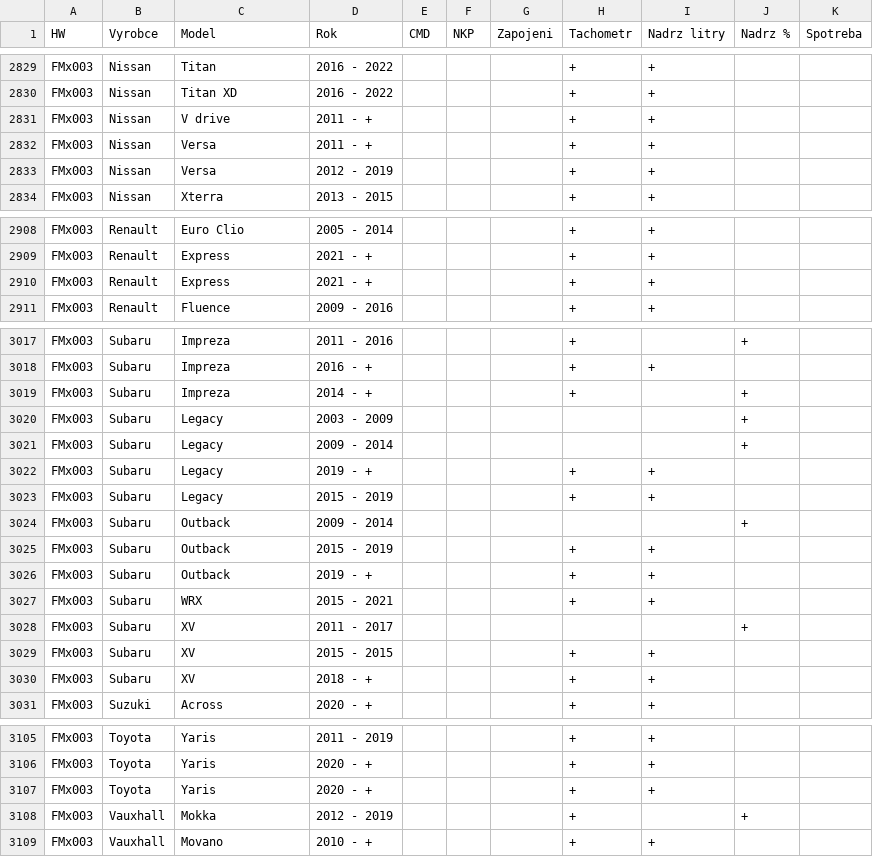
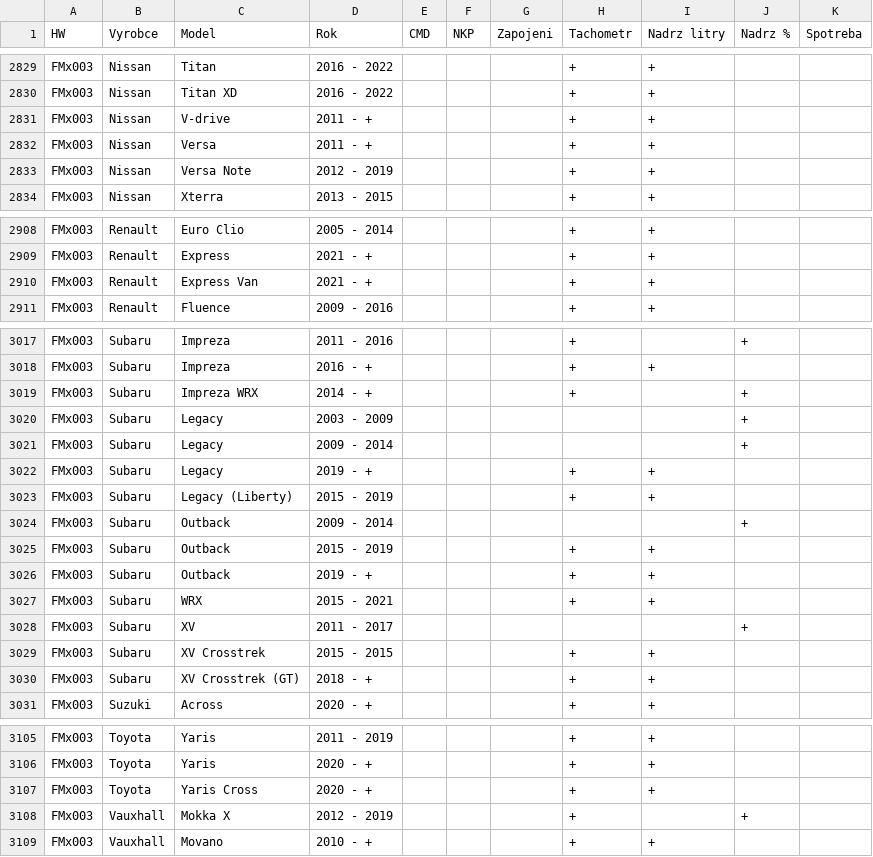
Before and after one commit to leKurtz/podporovana_vozidla, a CSV file: podporovana_vozidla.csv, drawn as a sheet; only a part is shown, gaps mark what is left out; the diff covers the shown part only.

```diff
--- a/podporovana_vozidla.csv
+++ b/podporovana_vozidla.csv
@@ -2831,5 +2831,5 @@ FMx003;Nissan;Titan;2016 - 2022;;;;+;+;;
 FMx003;Nissan;Titan XD;2016 - 2022;;;;+;+;;
-FMx003;Nissan;V drive;2011 -  + ;;;;+;+;;
+FMx003;Nissan;V-drive;2011 -  + ;;;;+;+;;
 FMx003;Nissan;Versa;2011 -  + ;;;;+;+;;
-FMx003;Nissan;Versa;2012 - 2019;;;;+;+;;
+FMx003;Nissan;Versa Note;2012 - 2019;;;;+;+;;
 FMx003;Nissan;Xterra;2013 - 2015;;;;+;+;;
@@ -2910,3 +2910,3 @@ FMx003;Renault;Euro Clio;2005 - 2014;;;;+;+;;
 FMx003;Renault;Express;2021 -  + ;;;;+;+;;
-FMx003;Renault;Express;2021 -  + ;;;;+;+;;
+FMx003;Renault;Express Van;2021 -  + ;;;;+;+;;
 FMx003;Renault;Fluence;2009 - 2016;;;;+;+;;
@@ -3019,3 +3019,3 @@ FMx003;Subaru;Impreza;2011 - 2016;;;;+;;+;
 FMx003;Subaru;Impreza;2016 -  + ;;;;+;+;;
-FMx003;Subaru;Impreza;2014 -  + ;;;;+;;+;
+FMx003;Subaru;Impreza WRX;2014 -  + ;;;;+;;+;
 FMx003;Subaru;Legacy;2003 - 2009;;;;;;+;
@@ -3023,3 +3023,3 @@ FMx003;Subaru;Legacy;2009 - 2014;;;;;;+;
 FMx003;Subaru;Legacy;2019 -  + ;;;;+;+;;
-FMx003;Subaru;Legacy;2015 - 2019;;;;+;+;;
+FMx003;Subaru;Legacy (Liberty);2015 - 2019;;;;+;+;;
 FMx003;Subaru;Outback;2009 - 2014;;;;;;+;
@@ -3029,4 +3029,4 @@ FMx003;Subaru;WRX;2015 - 2021;;;;+;+;;
 FMx003;Subaru;XV;2011 - 2017;;;;;;+;
-FMx003;Subaru;XV;2015 - 2015;;;;+;+;;
-FMx003;Subaru;XV;2018 -  + ;;;;+;+;;
+FMx003;Subaru;XV Crosstrek;2015 - 2015;;;;+;+;;
+FMx003;Subaru;XV Crosstrek (GT);2018 -  + ;;;;+;+;;
 FMx003;Suzuki;Across;2020 -  + ;;;;+;+;;
@@ -3107,4 +3107,4 @@ FMx003;Toyota;Yaris;2011 - 2019;;;;+;+;;
 FMx003;Toyota;Yaris;2020 -  + ;;;;+;+;;
-FMx003;Toyota;Yaris;2020 -  + ;;;;+;+;;
-FMx003;Vauxhall;Mokka;2012 - 2019;;;;+;;+;
+FMx003;Toyota;Yaris Cross;2020 -  + ;;;;+;+;;
+FMx003;Vauxhall;Mokka X;2012 - 2019;;;;+;;+;
 FMx003;Vauxhall;Movano;2010 -  + ;;;;+;+;;
```
Also changed, not shown: 34 edited cells elsewhere in this file, 1 other file.
